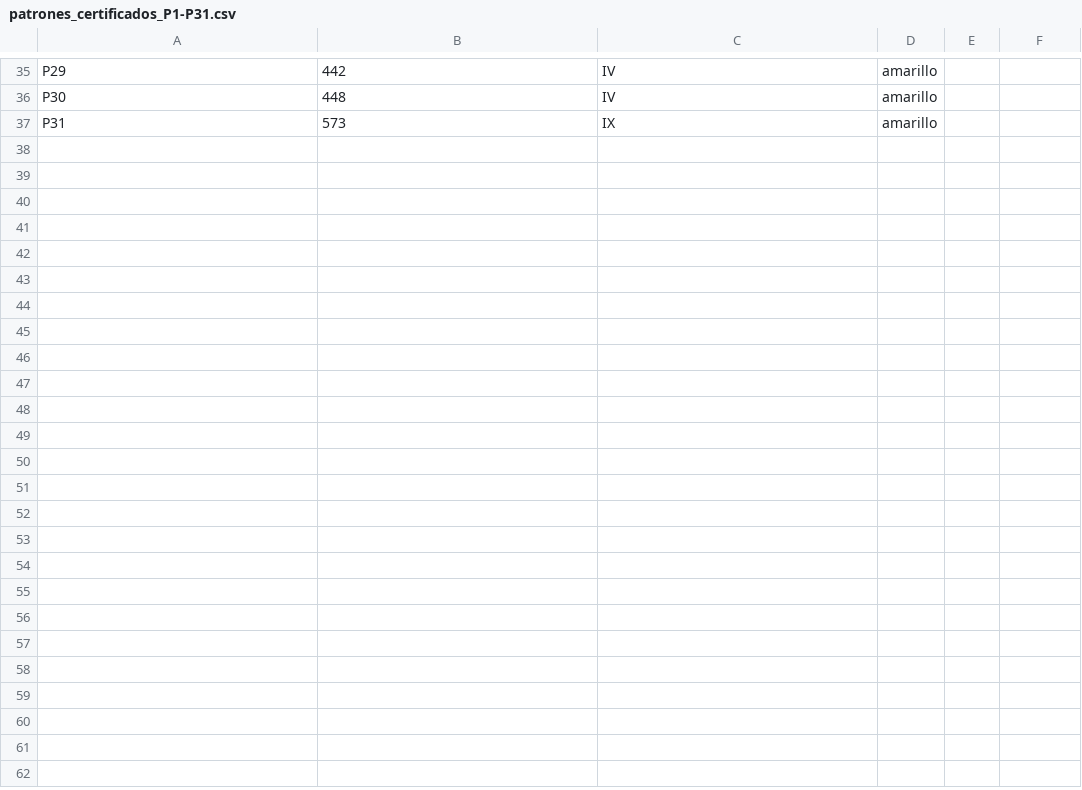
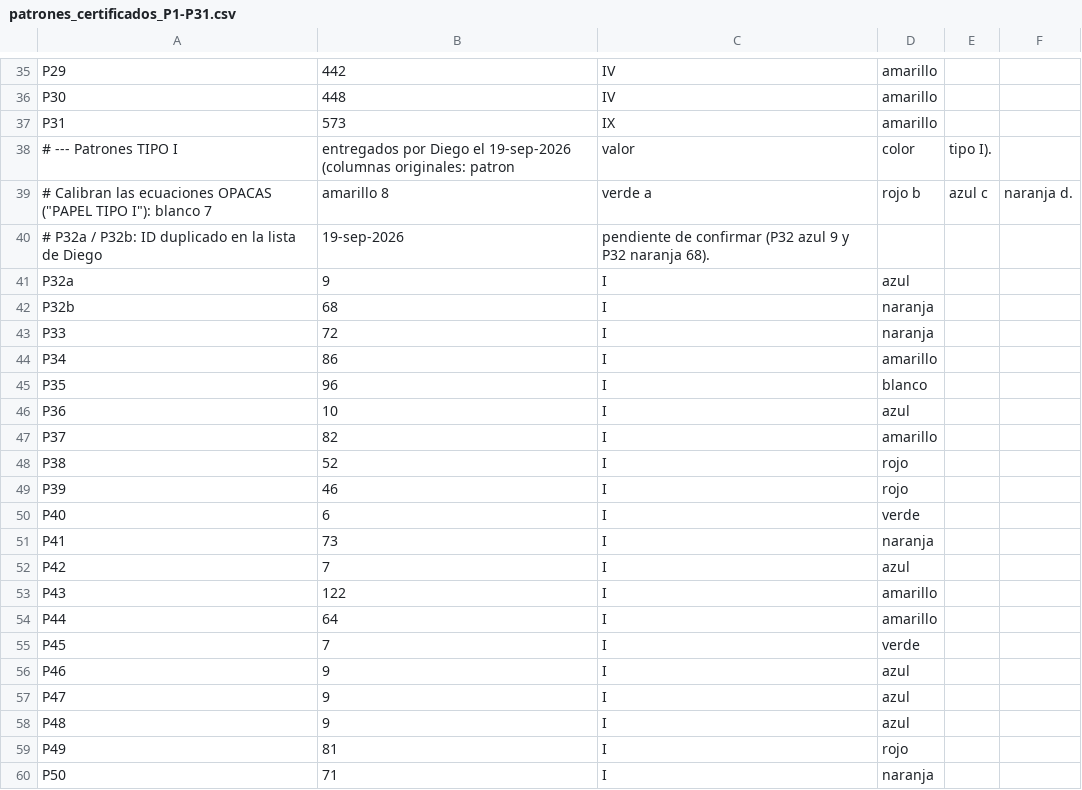
Before and after one commit to dieleoz/retrov3.6_2026, a CSV file: 03_App_Movil/RetroV36/app/src/main/assets/patrones_certificados_P1-P31.csv, drawn as a sheet; only a part is shown, gaps mark what is left out.

```diff
--- a/03_App_Movil/RetroV36/app/src/main/assets/patrones_certificados_P1-P31.csv
+++ b/03_App_Movil/RetroV36/app/src/main/assets/patrones_certificados_P1-P31.csv
@@ -37 +37,24 @@ P30,448,IV,amarillo
 P31,573,IX,amarillo
+# --- Patrones TIPO I, entregados por Diego el 19-sep-2026 (columnas originales: patron, valor, color, tipo I).
+# Calibran las ecuaciones OPACAS ("PAPEL TIPO I"): blanco 7, amarillo 8, verde a, rojo b, azul c, naranja d.
+# P32a / P32b: ID duplicado en la lista de Diego, 19-sep-2026, pendiente de confirmar (P32 azul 9 y P32 naranja 68).
+P32a,9,I,azul
+P32b,68,I,naranja
+P33,72,I,naranja
+P34,86,I,amarillo
+P35,96,I,blanco
+P36,10,I,azul
+P37,82,I,amarillo
+P38,52,I,rojo
+P39,46,I,rojo
+P40,6,I,verde
+P41,73,I,naranja
+P42,7,I,azul
+P43,122,I,amarillo
+P44,64,I,amarillo
+P45,7,I,verde
+P46,9,I,azul
+P47,9,I,azul
+P48,9,I,azul
+P49,81,I,rojo
+P50,71,I,naranja
```
Also changed, not shown: 12 other files.
